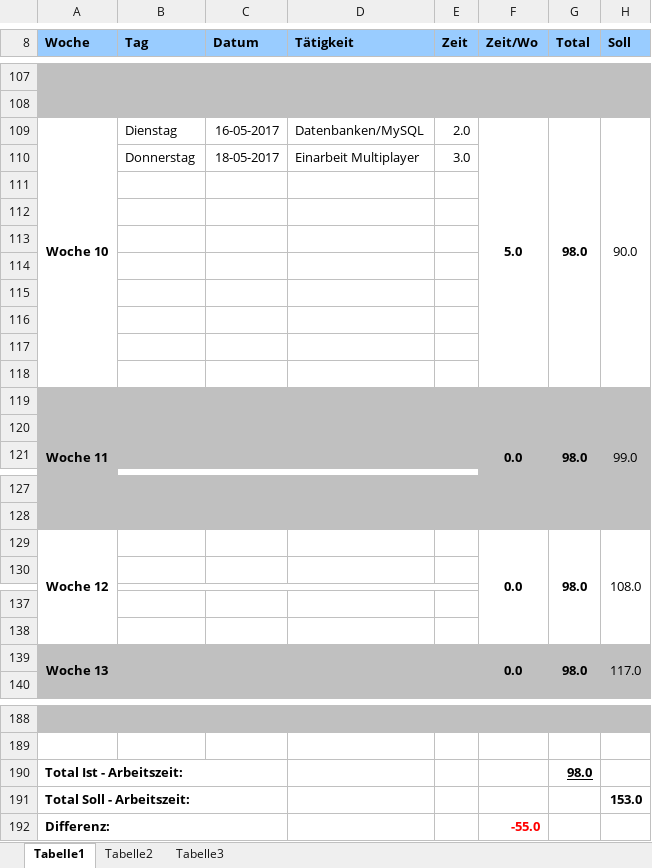
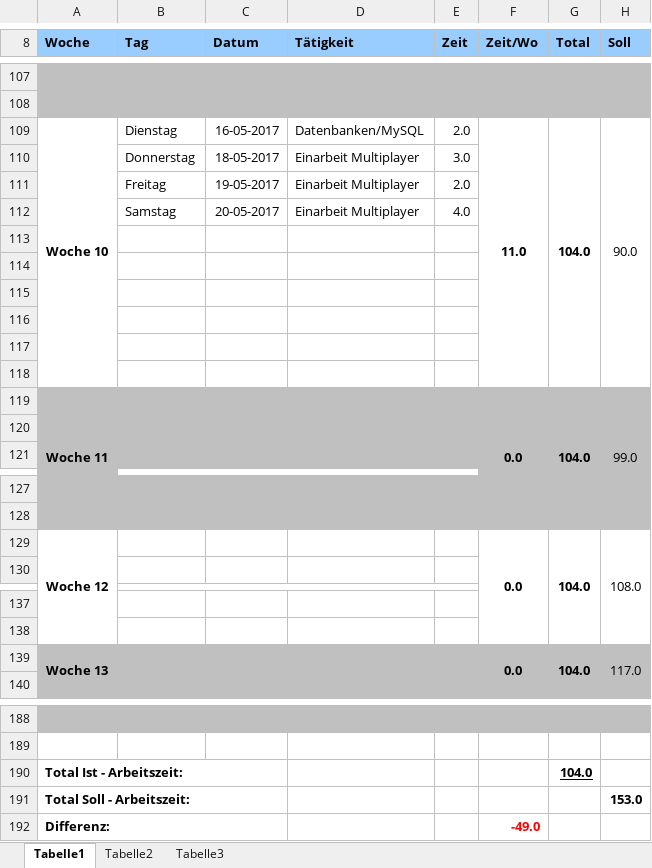
Before and after one commit to gaffli/typo, an Excel workbook: Meilensteine/MS 3/Zeiterfassung/Zeiterfassung_Alexander.xlsx, sheet Tabelle1, drawn as a sheet; only a part is shown, gaps mark what is left out; values as stored, in another font and other column widths than the file's, no borders; removed rows and columns are numbered as before the commit, all else as after; the diff covers the shown part only; the diff names each change by its address in the sheet, - before the commit and + after, or states it on an @@ line.

```diff
--- a/Meilensteine/MS 3/Zeiterfassung/Zeiterfassung_Alexander.xlsx (sheet Tabelle1)
+++ b/Meilensteine/MS 3/Zeiterfassung/Zeiterfassung_Alexander.xlsx (sheet Tabelle1)
-F109 (Zeit/Wo): 5.0
+F109 (Zeit/Wo): 11.0
-G109 (Total): 98.0
+G109 (Total): 104.0
+row 111:  | Freitag | 19-05-2017 | Einarbeit Multiplayer | 2.0
+row 112:  | Samstag | 20-05-2017 | Einarbeit Multiplayer | 4.0
-row 117: (empty)
-row 118: (empty)
-G119 (Total): 98.0
+G119 (Total): 104.0
-G129 (Total): 98.0
+G129 (Total): 104.0
-G139 (Total): 98.0
+G139 (Total): 104.0
-G190 (Total): 98.0
+G190 (Total): 104.0
-F192 (Zeit/Wo): -55.0
+F192 (Zeit/Wo): -49.0
```
Also changed, not shown: 4 edited cells elsewhere in this sheet.
